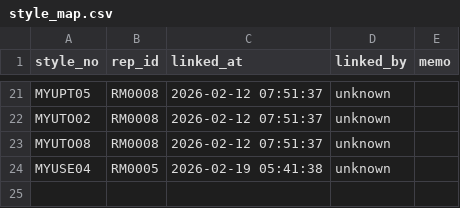
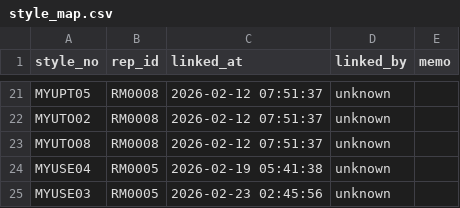
Before and after one commit to chanzii/kc-model-app, a CSV file: data/style_map.csv, drawn as a sheet; only a part is shown, gaps mark what is left out.

Commit message:
style_map link to RM0005

```diff
--- a/data/style_map.csv
+++ b/data/style_map.csv
@@ -24 +24,2 @@ MYUTO08,RM0008,2026-02-12 07:51:37,unknown,
 MYUSE04,RM0005,2026-02-19 05:41:38,unknown,
+MYUSE03,RM0005,2026-02-23 02:45:56,unknown,
```
